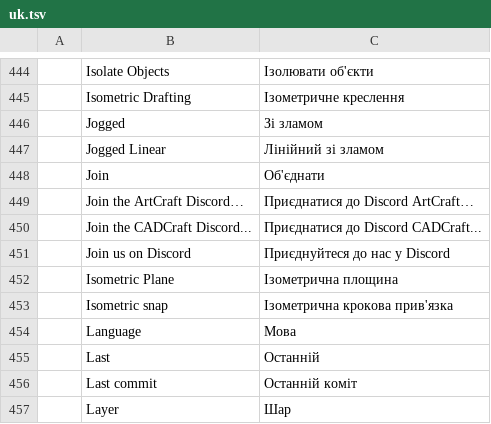
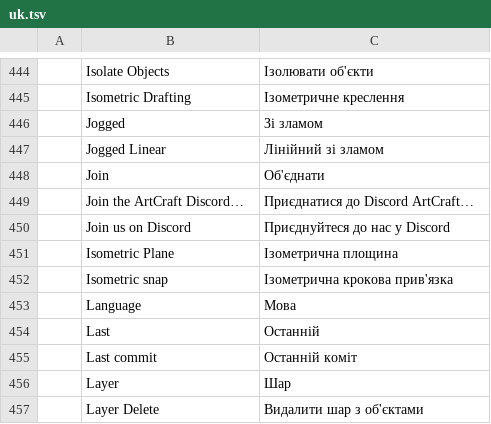
Before and after one commit to VyxorDev/cadcraft, a TSV file: crates/ui-egui/src/i18n/uk.tsv, drawn as a sheet; only a part is shown, gaps mark what is left out; the shorter side is filled out with more unchanged rows; the diff names each change by its address in the sheet, - before the commit and + after, or states it on an @@ line.

```diff
--- a/crates/ui-egui/src/i18n/uk.tsv
+++ b/crates/ui-egui/src/i18n/uk.tsv
-row 450:  | Join the CADCraft Discord... | Приєднатися до Discord CADCraft...
```
Also changed, not shown: 4 other files.
